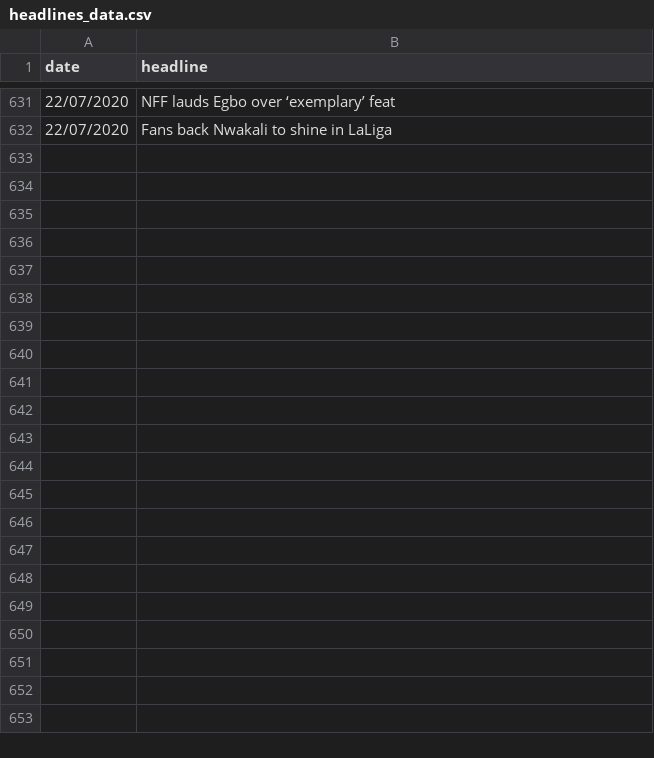
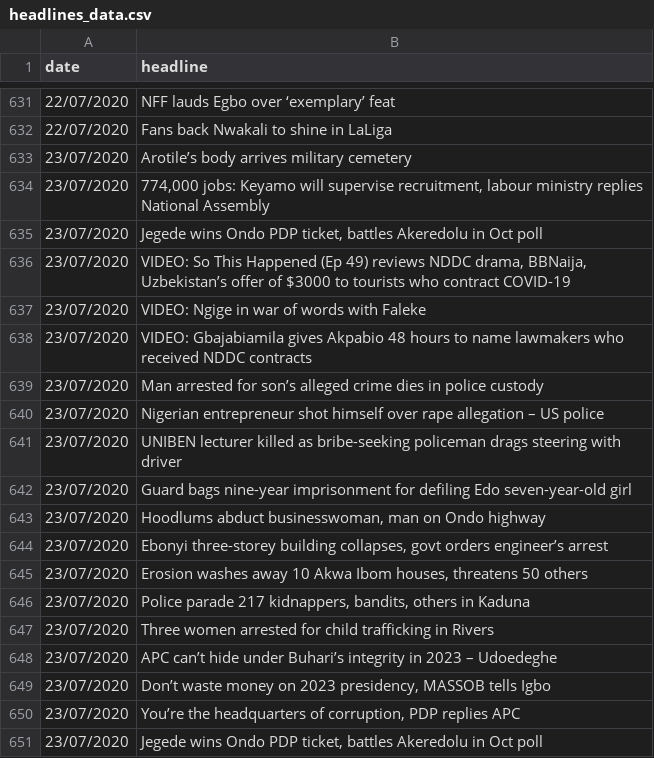
Before and after one commit to SamuelOGN/News-Headlines-Sentiment, a CSV file: headlines_data.csv, drawn as a sheet; only a part is shown, gaps mark what is left out; the diff covers the shown part only; the diff names each change by its address in the sheet, - before the commit and + after, or states it on an @@ line.

Commit message:
Data Update

```diff
--- a/headlines_data.csv
+++ b/headlines_data.csv
+row 633: 23/07/2020 | Arotile’s body arrives military cemetery
+row 634: 23/07/2020 | 774,000 jobs: Keyamo will supervise recruitment, labour ministry replies National Assembly
+row 635: 23/07/2020 | Jegede wins Ondo PDP ticket, battles Akeredolu in Oct poll
+row 636: 23/07/2020 | VIDEO: So This Happened (Ep 49) reviews NDDC drama, BBNaija, Uzbekistan’s offer of $3000 to tourists who contract COVID-19
+row 637: 23/07/2020 | VIDEO: Ngige in war of words with Faleke
+row 638: 23/07/2020 | VIDEO: Gbajabiamila gives Akpabio 48 hours to name lawmakers who received NDDC contracts
+row 639: 23/07/2020 | Man arrested for son’s alleged crime dies in police custody
+row 640: 23/07/2020 | Nigerian entrepreneur shot himself over rape allegation – US police
+row 641: 23/07/2020 | UNIBEN lecturer killed as bribe-seeking policeman drags steering with driver
+row 642: 23/07/2020 | Guard bags nine-year imprisonment for defiling Edo seven-year-old girl
+row 643: 23/07/2020 | Hoodlums abduct businesswoman, man on Ondo highway
+row 644: 23/07/2020 | Ebonyi three-storey building collapses, govt orders engineer’s arrest
+row 645: 23/07/2020 | Erosion washes away 10 Akwa Ibom houses, threatens 50 others
+row 646: 23/07/2020 | Police parade 217 kidnappers, bandits, others in Kaduna
+row 647: 23/07/2020 | Three women arrested for child trafficking in Rivers
+row 648: 23/07/2020 | APC can’t hide under Buhari’s integrity in 2023 – Udoedeghe
+row 649: 23/07/2020 | Don’t waste money on 2023 presidency, MASSOB tells Igbo
+row 650: 23/07/2020 | You’re the headquarters of corruption, PDP replies APC
+row 651: 23/07/2020 | Jegede wins Ondo PDP ticket, battles Akeredolu in Oct poll
```
Also changed, not shown: 17 added rows elsewhere in this file.
